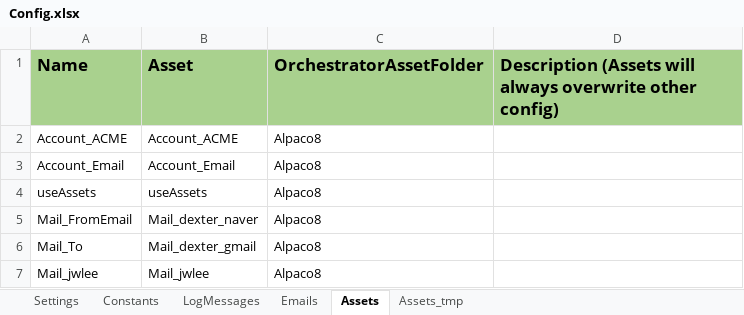
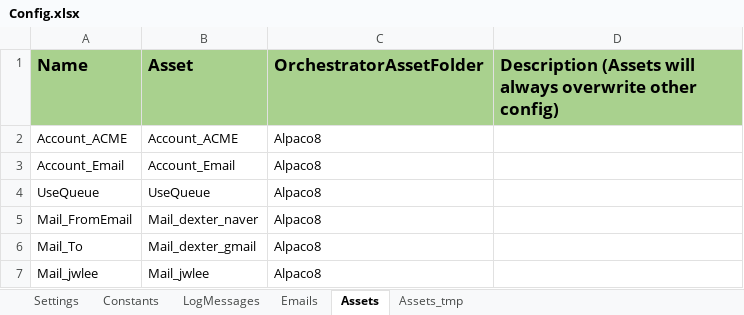
Before and after one commit to dexbob/RPA_Example, an Excel workbook: 12_KS_연도별_보고서작성_큐/Data/Config.xlsx, sheet Assets, drawn as a sheet; values as stored, in another font and other column widths than the file's, no borders; removed rows and columns are numbered as before the commit, all else as after; the diff names each change by its address in the sheet, - before the commit and + after, or states it on an @@ line.

```diff
--- a/12_KS_연도별_보고서작성_큐/Data/Config.xlsx (sheet Assets)
+++ b/12_KS_연도별_보고서작성_큐/Data/Config.xlsx (sheet Assets)
-row 4: useAssets | useAssets | Alpaco8
+row 4: UseQueue | UseQueue | Alpaco8
```
Also changed, not shown: sheet Constants, sheet Settings, 51 other files.
